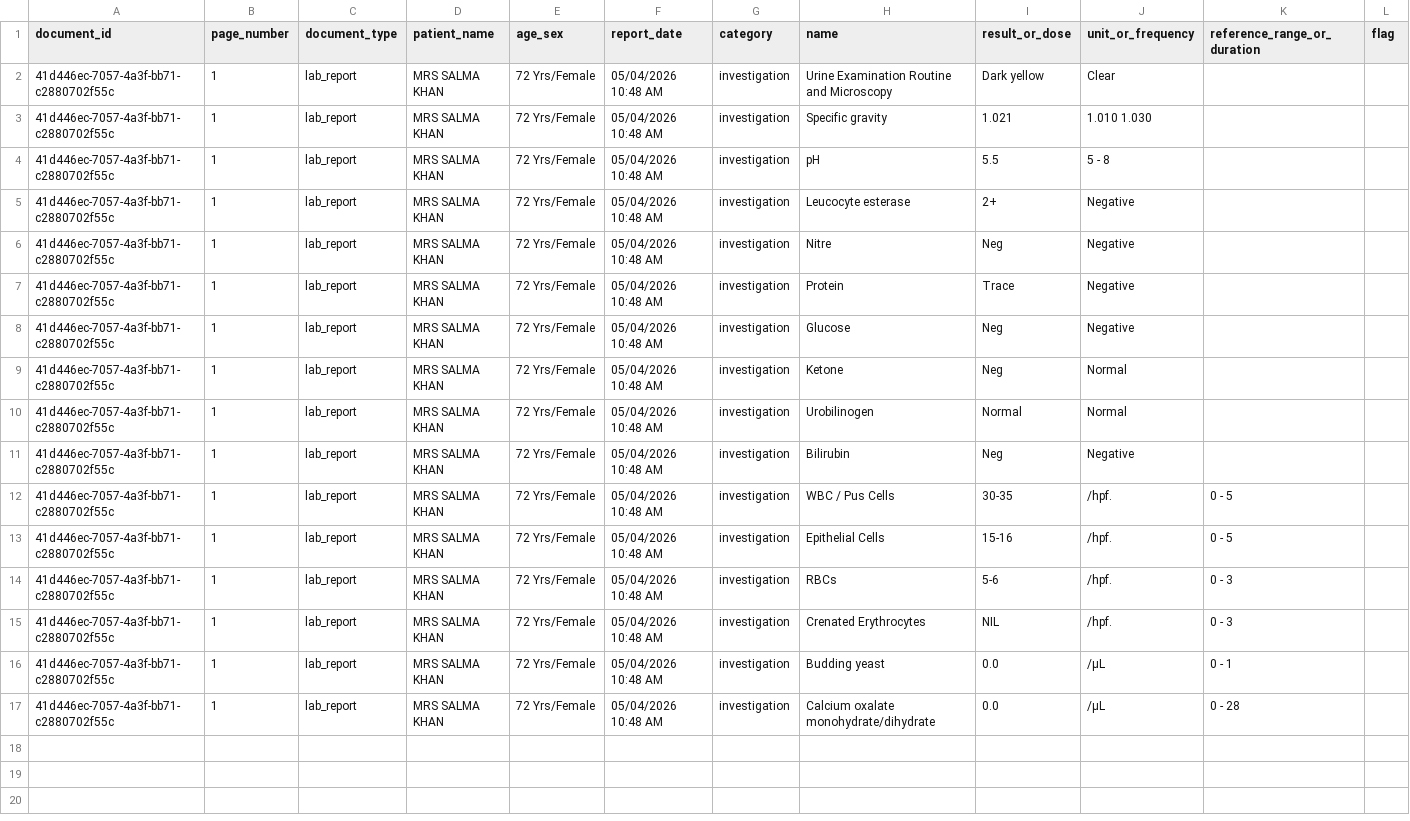
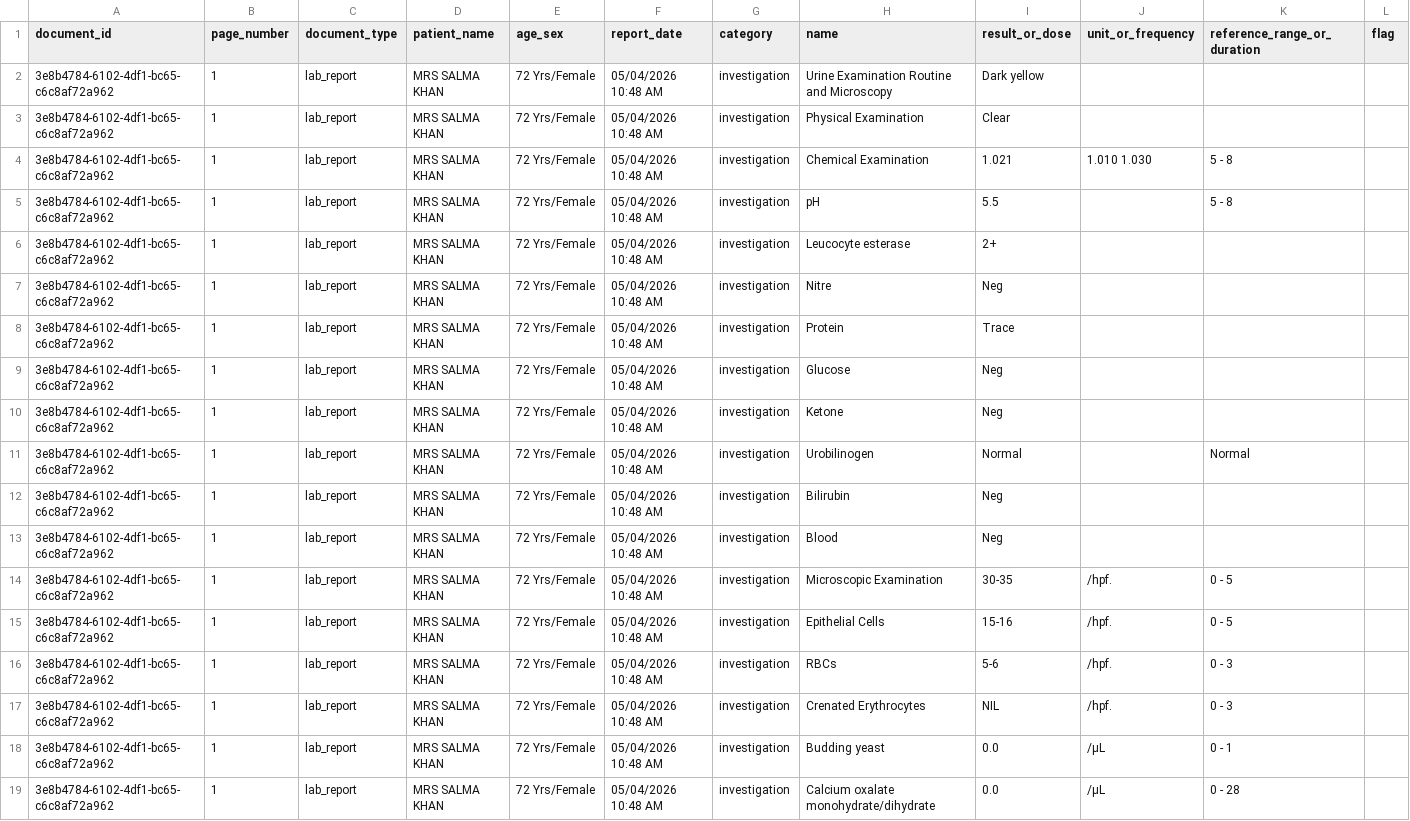
Before and after one commit to krishchillale/CrystalSolvers, a CSV file: ocr/test1jpeg.csv, drawn as a sheet.

Commit message:
blood result fixed

```diff
--- a/ocr/test1jpeg.csv
+++ b/ocr/test1jpeg.csv
@@ -1,17 +1,19 @@
 document_id,page_number,document_type,patient_name,age_sex,report_date,category,name,result_or_dose,unit_or_frequency,reference_range_or_duration,flag
-41d446ec-7057-4a3f-bb71-c2880702f55c,1,lab_report,MRS SALMA KHAN,72 Yrs/Female,05/04/2026 10:48 AM,investigation,Urine Examination Routine and Microscopy,Dark yellow,Clear,,
-41d446ec-7057-4a3f-bb71-c2880702f55c,1,lab_report,MRS SALMA KHAN,72 Yrs/Female,05/04/2026 10:48 AM,investigation,Specific gravity,1.021,1.010 1.030,,
-41d446ec-7057-4a3f-bb71-c2880702f55c,1,lab_report,MRS SALMA KHAN,72 Yrs/Female,05/04/2026 10:48 AM,investigation,pH,5.5,5 - 8,,
-41d446ec-7057-4a3f-bb71-c2880702f55c,1,lab_report,MRS SALMA KHAN,72 Yrs/Female,05/04/2026 10:48 AM,investigation,Leucocyte esterase,2+,Negative,,
-41d446ec-7057-4a3f-bb71-c2880702f55c,1,lab_report,MRS SALMA KHAN,72 Yrs/Female,05/04/2026 10:48 AM,investigation,Nitre,Neg,Negative,,
-41d446ec-7057-4a3f-bb71-c2880702f55c,1,lab_report,MRS SALMA KHAN,72 Yrs/Female,05/04/2026 10:48 AM,investigation,Protein,Trace,Negative,,
-41d446ec-7057-4a3f-bb71-c2880702f55c,1,lab_report,MRS SALMA KHAN,72 Yrs/Female,05/04/2026 10:48 AM,investigation,Glucose,Neg,Negative,,
-41d446ec-7057-4a3f-bb71-c2880702f55c,1,lab_report,MRS SALMA KHAN,72 Yrs/Female,05/04/2026 10:48 AM,investigation,Ketone,Neg,Normal,,
-41d446ec-7057-4a3f-bb71-c2880702f55c,1,lab_report,MRS SALMA KHAN,72 Yrs/Female,05/04/2026 10:48 AM,investigation,Urobilinogen,Normal,Normal,,
-41d446ec-7057-4a3f-bb71-c2880702f55c,1,lab_report,MRS SALMA KHAN,72 Yrs/Female,05/04/2026 10:48 AM,investigation,Bilirubin,Neg,Negative,,
-41d446ec-7057-4a3f-bb71-c2880702f55c,1,lab_report,MRS SALMA KHAN,72 Yrs/Female,05/04/2026 10:48 AM,investigation,WBC / Pus Cells,30-35,/hpf.,0 - 5,
-41d446ec-7057-4a3f-bb71-c2880702f55c,1,lab_report,MRS SALMA KHAN,72 Yrs/Female,05/04/2026 10:48 AM,investigation,Epithelial Cells,15-16,/hpf.,0 - 5,
-41d446ec-7057-4a3f-bb71-c2880702f55c,1,lab_report,MRS SALMA KHAN,72 Yrs/Female,05/04/2026 10:48 AM,investigation,RBCs,5-6,/hpf.,0 - 3,
-41d446ec-7057-4a3f-bb71-c2880702f55c,1,lab_report,MRS SALMA KHAN,72 Yrs/Female,05/04/2026 10:48 AM,investigation,Crenated Erythrocytes,NIL,/hpf.,0 - 3,
-41d446ec-7057-4a3f-bb71-c2880702f55c,1,lab_report,MRS SALMA KHAN,72 Yrs/Female,05/04/2026 10:48 AM,investigation,Budding yeast,0.0,/μL,0 - 1,
-41d446ec-7057-4a3f-bb71-c2880702f55c,1,lab_report,MRS SALMA KHAN,72 Yrs/Female,05/04/2026 10:48 AM,investigation,Calcium oxalate monohydrate/dihydrate,0.0,/μL,0 - 28,
+3e8b4784-6102-4df1-bc65-c6c8af72a962,1,lab_report,MRS SALMA KHAN,72 Yrs/Female,05/04/2026 10:48 AM,investigation,Urine Examination Routine and Microscopy,Dark yellow,,,
+3e8b4784-6102-4df1-bc65-c6c8af72a962,1,lab_report,MRS SALMA KHAN,72 Yrs/Female,05/04/2026 10:48 AM,investigation,Physical Examination,Clear,,,
+3e8b4784-6102-4df1-bc65-c6c8af72a962,1,lab_report,MRS SALMA KHAN,72 Yrs/Female,05/04/2026 10:48 AM,investigation,Chemical Examination,1.021,1.010 1.030,5 - 8,
+3e8b4784-6102-4df1-bc65-c6c8af72a962,1,lab_report,MRS SALMA KHAN,72 Yrs/Female,05/04/2026 10:48 AM,investigation,pH,5.5,,5 - 8,
+3e8b4784-6102-4df1-bc65-c6c8af72a962,1,lab_report,MRS SALMA KHAN,72 Yrs/Female,05/04/2026 10:48 AM,investigation,Leucocyte esterase,2+,,,
+3e8b4784-6102-4df1-bc65-c6c8af72a962,1,lab_report,MRS SALMA KHAN,72 Yrs/Female,05/04/2026 10:48 AM,investigation,Nitre,Neg,,,
+3e8b4784-6102-4df1-bc65-c6c8af72a962,1,lab_report,MRS SALMA KHAN,72 Yrs/Female,05/04/2026 10:48 AM,investigation,Protein,Trace,,,
+3e8b4784-6102-4df1-bc65-c6c8af72a962,1,lab_report,MRS SALMA KHAN,72 Yrs/Female,05/04/2026 10:48 AM,investigation,Glucose,Neg,,,
+3e8b4784-6102-4df1-bc65-c6c8af72a962,1,lab_report,MRS SALMA KHAN,72 Yrs/Female,05/04/2026 10:48 AM,investigation,Ketone,Neg,,,
+3e8b4784-6102-4df1-bc65-c6c8af72a962,1,lab_report,MRS SALMA KHAN,72 Yrs/Female,05/04/2026 10:48 AM,investigation,Urobilinogen,Normal,,Normal,
+3e8b4784-6102-4df1-bc65-c6c8af72a962,1,lab_report,MRS SALMA KHAN,72 Yrs/Female,05/04/2026 10:48 AM,investigation,Bilirubin,Neg,,,
+3e8b4784-6102-4df1-bc65-c6c8af72a962,1,lab_report,MRS SALMA KHAN,72 Yrs/Female,05/04/2026 10:48 AM,investigation,Blood,Neg,,,
+3e8b4784-6102-4df1-bc65-c6c8af72a962,1,lab_report,MRS SALMA KHAN,72 Yrs/Female,05/04/2026 10:48 AM,investigation,Microscopic Examination,30-35,/hpf.,0 - 5,
+3e8b4784-6102-4df1-bc65-c6c8af72a962,1,lab_report,MRS SALMA KHAN,72 Yrs/Female,05/04/2026 10:48 AM,investigation,Epithelial Cells,15-16,/hpf.,0 - 5,
+3e8b4784-6102-4df1-bc65-c6c8af72a962,1,lab_report,MRS SALMA KHAN,72 Yrs/Female,05/04/2026 10:48 AM,investigation,RBCs,5-6,/hpf.,0 - 3,
+3e8b4784-6102-4df1-bc65-c6c8af72a962,1,lab_report,MRS SALMA KHAN,72 Yrs/Female,05/04/2026 10:48 AM,investigation,Crenated Erythrocytes,NIL,/hpf.,0 - 3,
+3e8b4784-6102-4df1-bc65-c6c8af72a962,1,lab_report,MRS SALMA KHAN,72 Yrs/Female,05/04/2026 10:48 AM,investigation,Budding yeast,0.0,/μL,0 - 1,
+3e8b4784-6102-4df1-bc65-c6c8af72a962,1,lab_report,MRS SALMA KHAN,72 Yrs/Female,05/04/2026 10:48 AM,investigation,Calcium oxalate monohydrate/dihydrate,0.0,/μL,0 - 28,
```
Also changed, not shown: 6 other files.
